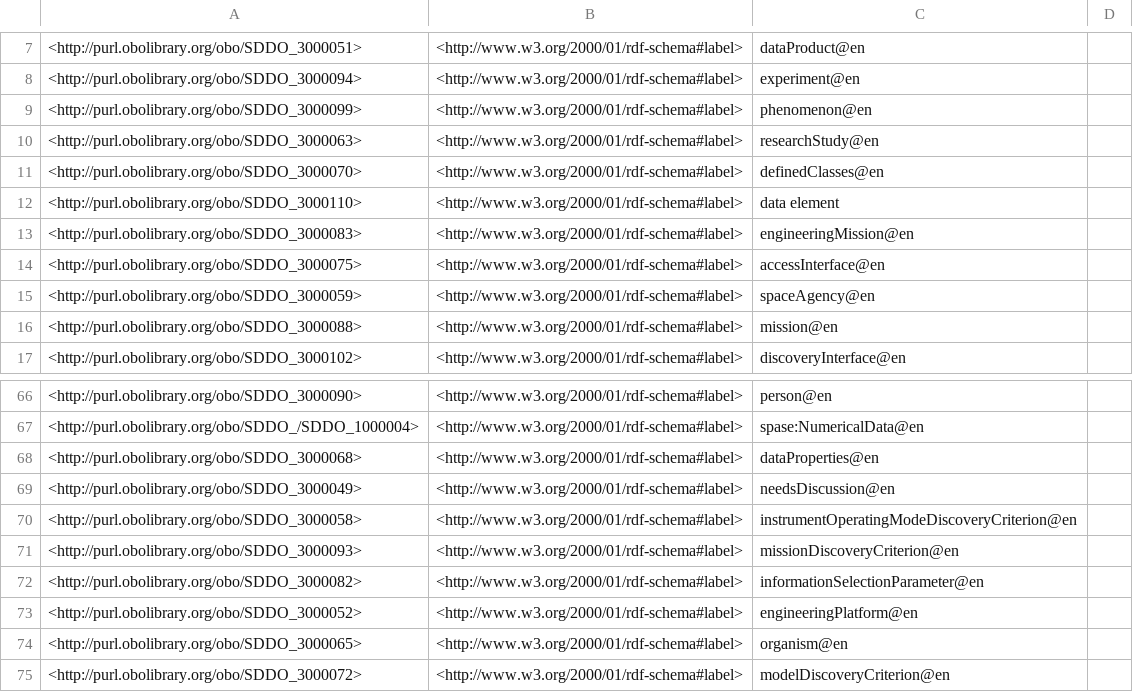
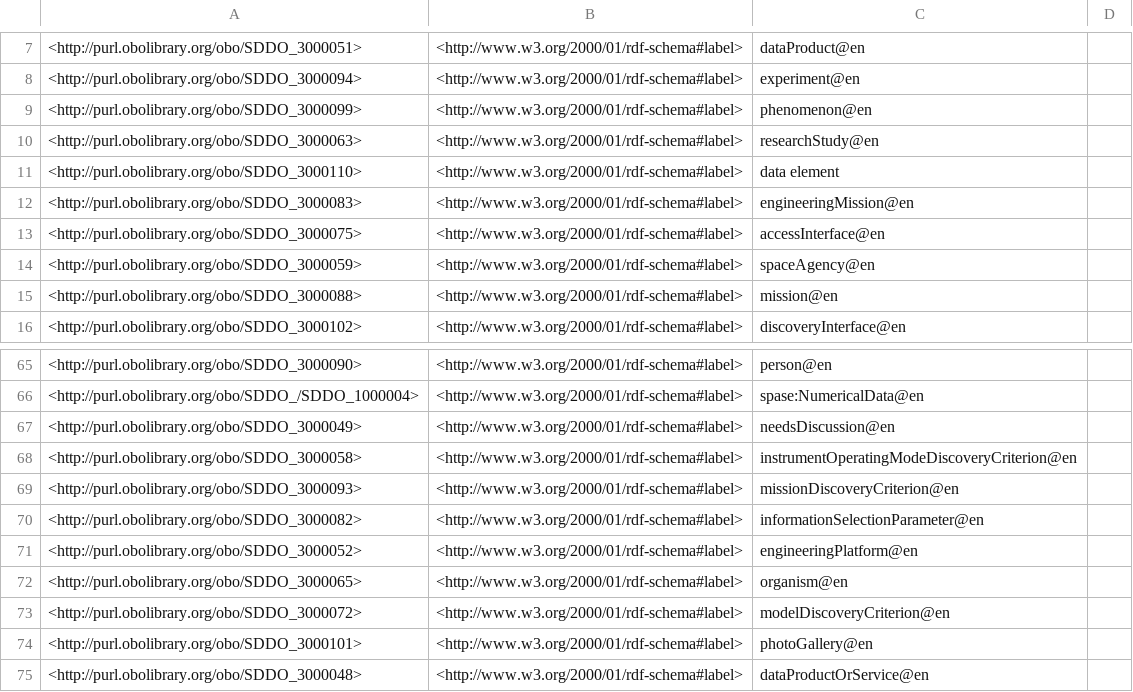
Before and after one commit to NASA-IMPACT/sddo, a TSV file: src/ontology/reports/synonyms.tsv, drawn as a sheet; only a part is shown, gaps mark what is left out; the shorter side is filled out with more unchanged rows.

```diff
--- a/src/ontology/reports/synonyms.tsv
+++ b/src/ontology/reports/synonyms.tsv
@@ -10,3 +10,2 @@
 <http://purl.obolibrary.org/obo/SDDO_3000063>	<http://www.w3.org/2000/01/rdf-schema#label>	"researchStudy"@en	
-<http://purl.obolibrary.org/obo/SDDO_3000070>	<http://www.w3.org/2000/01/rdf-schema#label>	"definedClasses"@en	
 <http://purl.obolibrary.org/obo/SDDO_3000110>	<http://www.w3.org/2000/01/rdf-schema#label>	"data element"	
@@ -67,3 +66,2 @@
 <http://purl.obolibrary.org/obo/SDDO_/SDDO_1000004>	<http://www.w3.org/2000/01/rdf-schema#label>	"spase:NumericalData"@en	
-<http://purl.obolibrary.org/obo/SDDO_3000068>	<http://www.w3.org/2000/01/rdf-schema#label>	"dataProperties"@en	
 <http://purl.obolibrary.org/obo/SDDO_3000049>	<http://www.w3.org/2000/01/rdf-schema#label>	"needsDiscussion"@en	
```
Also changed, not shown: src/ontology/reports/basic-report.tsv, src/ontology/reports/edges.tsv, 9 other files.
